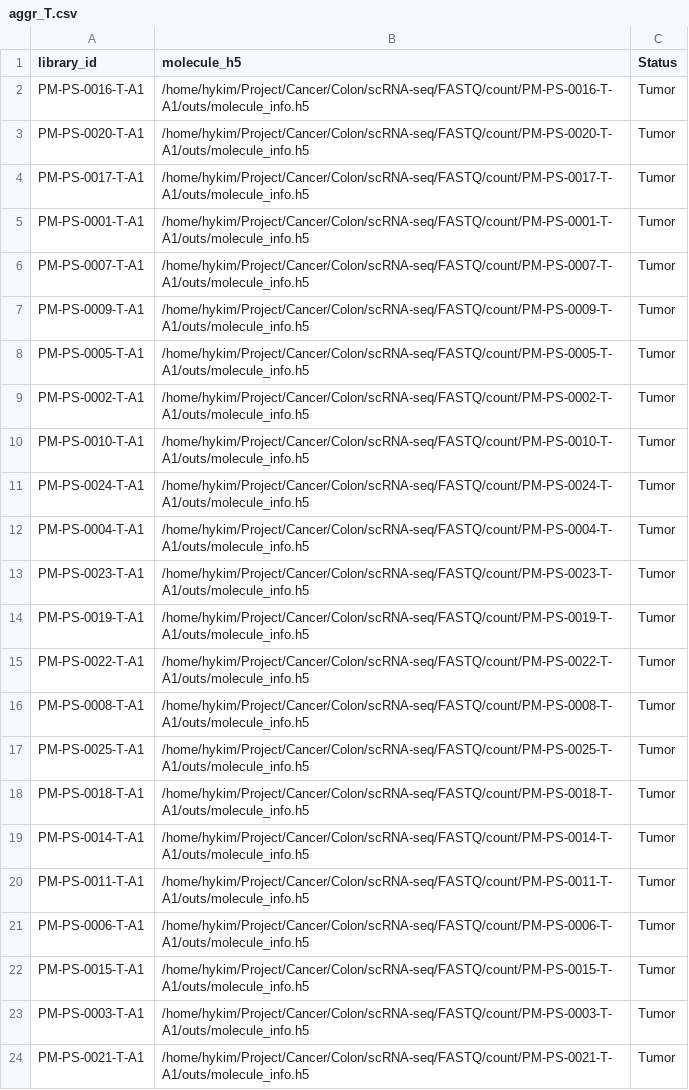
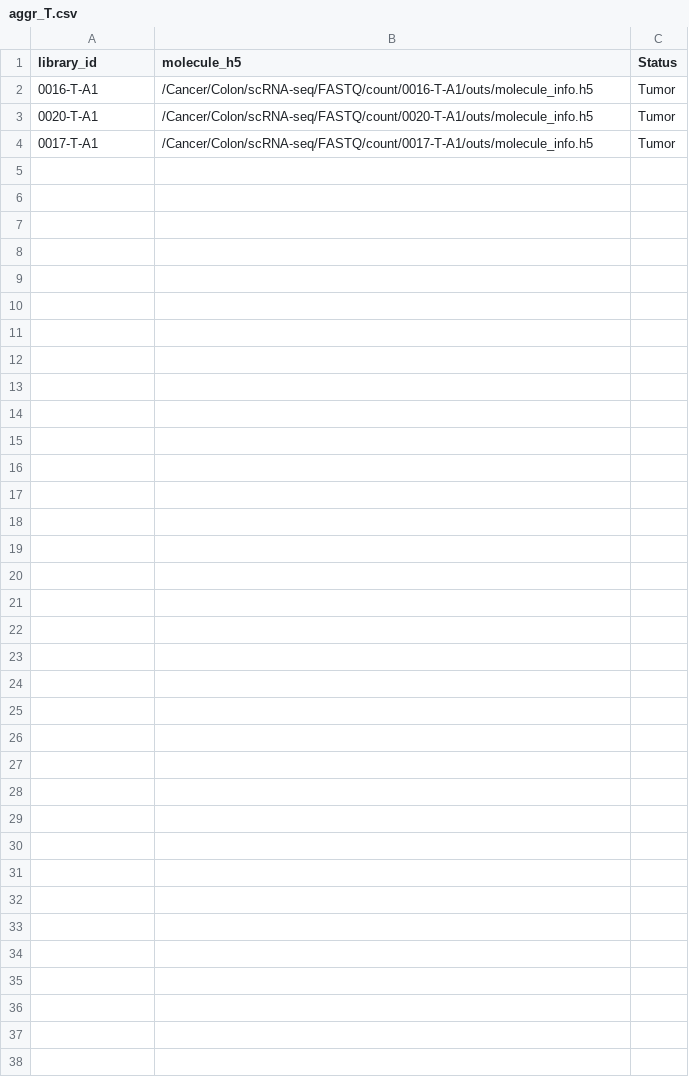
Before and after one commit to Cherry-Kim/scRNA-seq, a CSV file: DATA/aggr_T.csv, drawn as a sheet.

Commit message:
Update aggr_T.csv

```diff
--- a/DATA/aggr_T.csv
+++ b/DATA/aggr_T.csv
@@ -1,24 +1,4 @@
 library_id,molecule_h5,Status
-PM-PS-0016-T-A1,/home/hykim/Project/Cancer/Colon/scRNA-seq/FASTQ/count/PM-PS-0016-T-A1/outs/molecule_info.h5,Tumor
-PM-PS-0020-T-A1,/home/hykim/Project/Cancer/Colon/scRNA-seq/FASTQ/count/PM-PS-0020-T-A1/outs/molecule_info.h5,Tumor
-PM-PS-0017-T-A1,/home/hykim/Project/Cancer/Colon/scRNA-seq/FASTQ/count/PM-PS-0017-T-A1/outs/molecule_info.h5,Tumor
-PM-PS-0001-T-A1,/home/hykim/Project/Cancer/Colon/scRNA-seq/FASTQ/count/PM-PS-0001-T-A1/outs/molecule_info.h5,Tumor
-PM-PS-0007-T-A1,/home/hykim/Project/Cancer/Colon/scRNA-seq/FASTQ/count/PM-PS-0007-T-A1/outs/molecule_info.h5,Tumor
-PM-PS-0009-T-A1,/home/hykim/Project/Cancer/Colon/scRNA-seq/FASTQ/count/PM-PS-0009-T-A1/outs/molecule_info.h5,Tumor
-PM-PS-0005-T-A1,/home/hykim/Project/Cancer/Colon/scRNA-seq/FASTQ/count/PM-PS-0005-T-A1/outs/molecule_info.h5,Tumor
-PM-PS-0002-T-A1,/home/hykim/Project/Cancer/Colon/scRNA-seq/FASTQ/count/PM-PS-0002-T-A1/outs/molecule_info.h5,Tumor
-PM-PS-0010-T-A1,/home/hykim/Project/Cancer/Colon/scRNA-seq/FASTQ/count/PM-PS-0010-T-A1/outs/molecule_info.h5,Tumor
-PM-PS-0024-T-A1,/home/hykim/Project/Cancer/Colon/scRNA-seq/FASTQ/count/PM-PS-0024-T-A1/outs/molecule_info.h5,Tumor
-PM-PS-0004-T-A1,/home/hykim/Project/Cancer/Colon/scRNA-seq/FASTQ/count/PM-PS-0004-T-A1/outs/molecule_info.h5,Tumor
-PM-PS-0023-T-A1,/home/hykim/Project/Cancer/Colon/scRNA-seq/FASTQ/count/PM-PS-0023-T-A1/outs/molecule_info.h5,Tumor
-PM-PS-0019-T-A1,/home/hykim/Project/Cancer/Colon/scRNA-seq/FASTQ/count/PM-PS-0019-T-A1/outs/molecule_info.h5,Tumor
-PM-PS-0022-T-A1,/home/hykim/Project/Cancer/Colon/scRNA-seq/FASTQ/count/PM-PS-0022-T-A1/outs/molecule_info.h5,Tumor
-PM-PS-0008-T-A1,/home/hykim/Project/Cancer/Colon/scRNA-seq/FASTQ/count/PM-PS-0008-T-A1/outs/molecule_info.h5,Tumor
-PM-PS-0025-T-A1,/home/hykim/Project/Cancer/Colon/scRNA-seq/FASTQ/count/PM-PS-0025-T-A1/outs/molecule_info.h5,Tumor
-PM-PS-0018-T-A1,/home/hykim/Project/Cancer/Colon/scRNA-seq/FASTQ/count/PM-PS-0018-T-A1/outs/molecule_info.h5,Tumor
-PM-PS-0014-T-A1,/home/hykim/Project/Cancer/Colon/scRNA-seq/FASTQ/count/PM-PS-0014-T-A1/outs/molecule_info.h5,Tumor
-PM-PS-0011-T-A1,/home/hykim/Project/Cancer/Colon/scRNA-seq/FASTQ/count/PM-PS-0011-T-A1/outs/molecule_info.h5,Tumor
-PM-PS-0006-T-A1,/home/hykim/Project/Cancer/Colon/scRNA-seq/FASTQ/count/PM-PS-0006-T-A1/outs/molecule_info.h5,Tumor
-PM-PS-0015-T-A1,/home/hykim/Project/Cancer/Colon/scRNA-seq/FASTQ/count/PM-PS-0015-T-A1/outs/molecule_info.h5,Tumor
-PM-PS-0003-T-A1,/home/hykim/Project/Cancer/Colon/scRNA-seq/FASTQ/count/PM-PS-0003-T-A1/outs/molecule_info.h5,Tumor
-PM-PS-0021-T-A1,/home/hykim/Project/Cancer/Colon/scRNA-seq/FASTQ/count/PM-PS-0021-T-A1/outs/molecule_info.h5,Tumor
+0016-T-A1,/Cancer/Colon/scRNA-seq/FASTQ/count/0016-T-A1/outs/molecule_info.h5,Tumor
+0020-T-A1,/Cancer/Colon/scRNA-seq/FASTQ/count/0020-T-A1/outs/molecule_info.h5,Tumor
+0017-T-A1,/Cancer/Colon/scRNA-seq/FASTQ/count/0017-T-A1/outs/molecule_info.h5,Tumor
```
